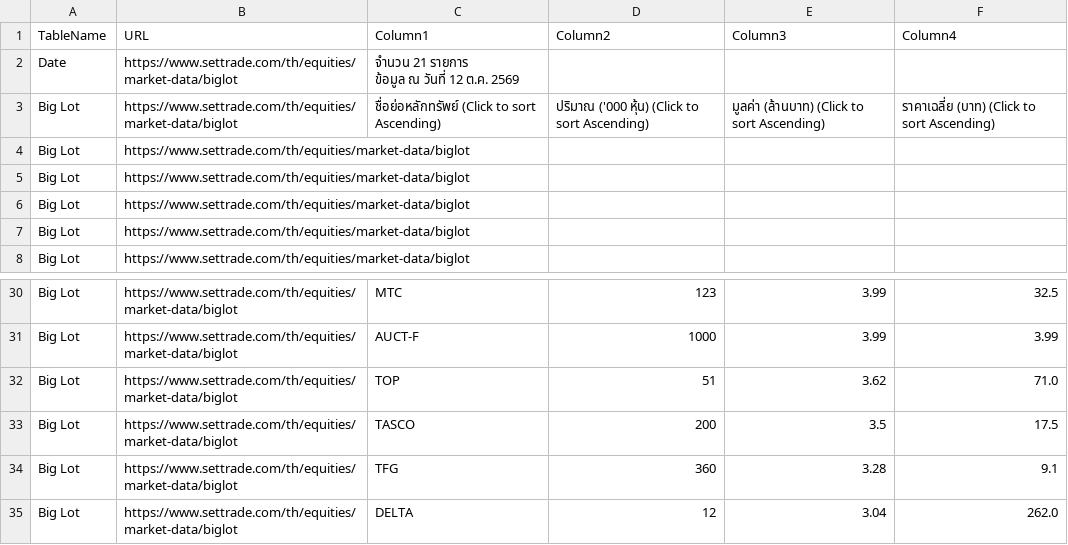
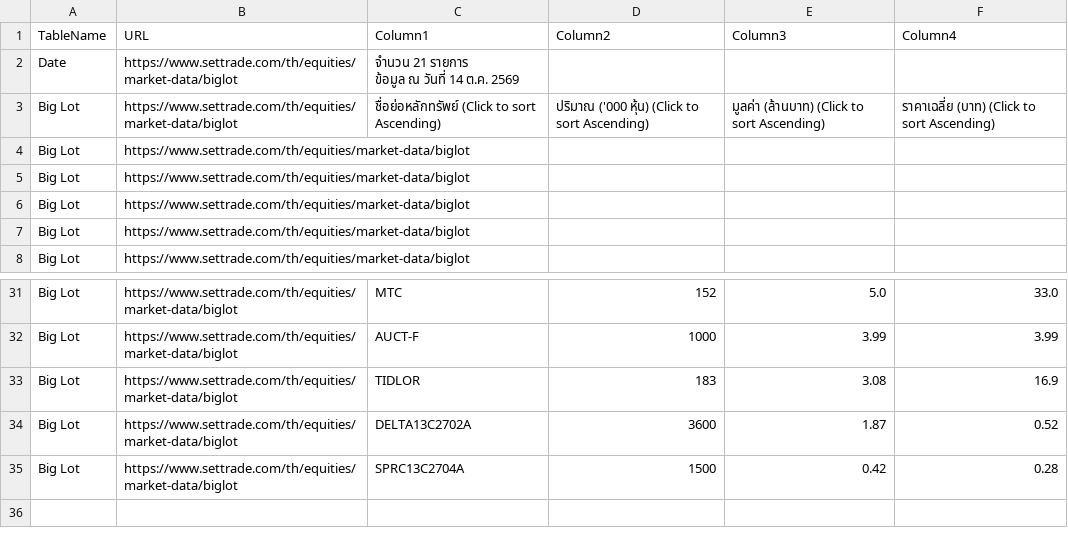
Before and after one commit to ake9522/biglot, a CSV file: data_biglot/biglot_market_data.csv, drawn as a sheet; only a part is shown, gaps mark what is left out; removed rows and columns are numbered as before the commit, all else as after; ↵ is a line break in a cell; the diff covers the shown part only; the diff names each change by its address in the sheet, - before the commit and + after, or states it on an @@ line.

```diff
--- a/data_biglot/biglot_market_data.csv
+++ b/data_biglot/biglot_market_data.csv
-C2 (Column1): จำนวน 21 รายการ ↵ ข้อมูล ณ วันที่ 12 ต.ค. 2569
+C2 (Column1): จำนวน 21 รายการ ↵ ข้อมูล ณ วันที่ 14 ต.ค. 2569
-D31 (Column2): 123
+D31 (Column2): 152
-E31 (Column3): 3.99
+E31 (Column3): 5.0
-F31 (Column4): 32.5
+F31 (Column4): 33.0
-row 32: Big Lot | https://www.settrade.com/th/equities/market-data/biglot | TOP | 51 | 3.62 | 71.0
-row 33: Big Lot | https://www.settrade.com/th/equities/market-data/biglot | TASCO | 200 | 3.5 | 17.5
-row 34: Big Lot | https://www.settrade.com/th/equities/market-data/biglot | TFG | 360 | 3.28 | 9.1
-row 35: Big Lot | https://www.settrade.com/th/equities/market-data/biglot | DELTA | 12 | 3.04 | 262.0
+row 33: Big Lot | https://www.settrade.com/th/equities/market-data/biglot | TIDLOR | 183 | 3.08 | 16.9
+row 34: Big Lot | https://www.settrade.com/th/equities/market-data/biglot | DELTA13C2702A | 3600 | 1.87 | 0.52
+row 35: Big Lot | https://www.settrade.com/th/equities/market-data/biglot | SPRC13C2704A | 1500 | 0.42 | 0.28
```
Also changed, not shown: 12 added rows, 11 removed rows and 11 edited cells elsewhere in this file.
